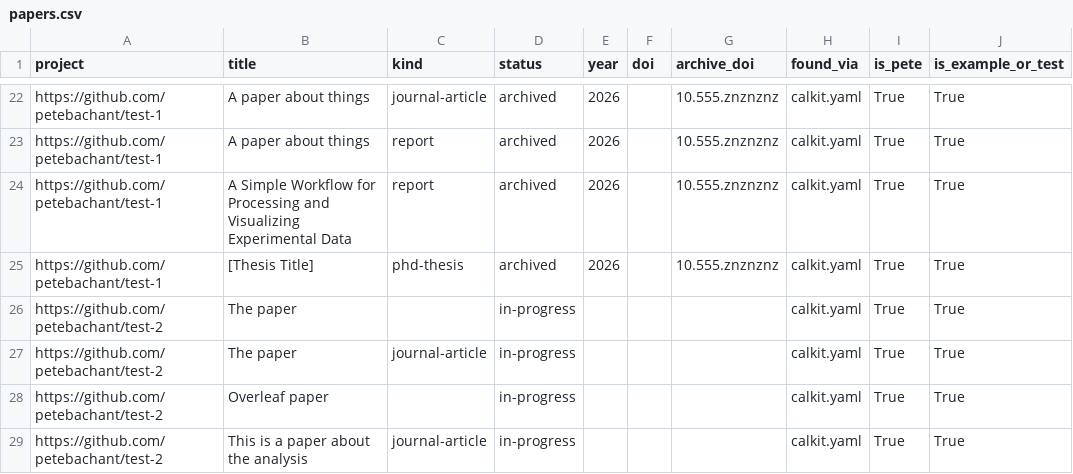
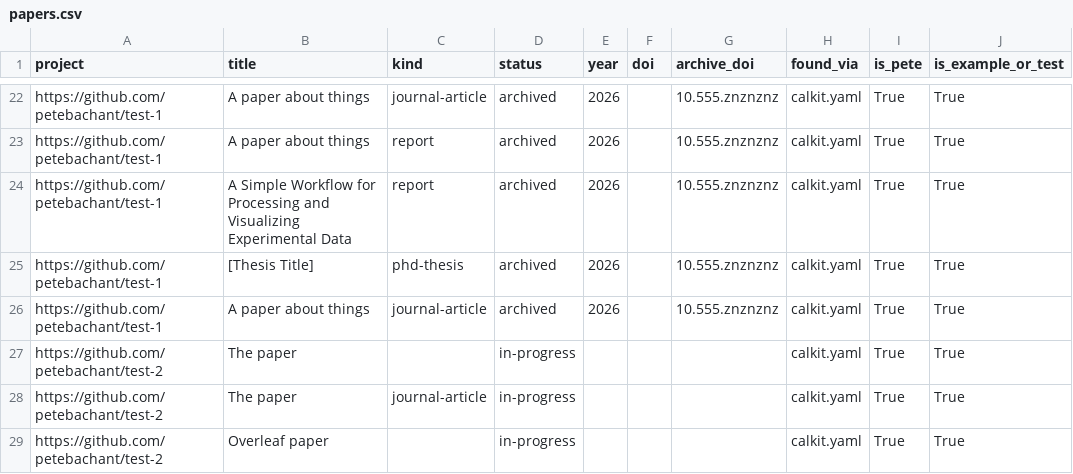
Before and after one commit to calkit/calkit, a CSV file: data/calkit-projects/papers.csv, drawn as a sheet; only a part is shown, gaps mark what is left out; the shorter side is filled out with more unchanged rows; the diff names each change by its address in the sheet, - before the commit and + after, or states it on an @@ line.

```diff
--- a/data/calkit-projects/papers.csv
+++ b/data/calkit-projects/papers.csv
+row 26: https://github.com/petebachant/test-1 | A paper about things | journal-article | archived | 2026 |  | 10.555.znznznz | calkit.yaml | True | True
```
Also changed, not shown: data/calkit-projects/projects.csv, 4 other files.
